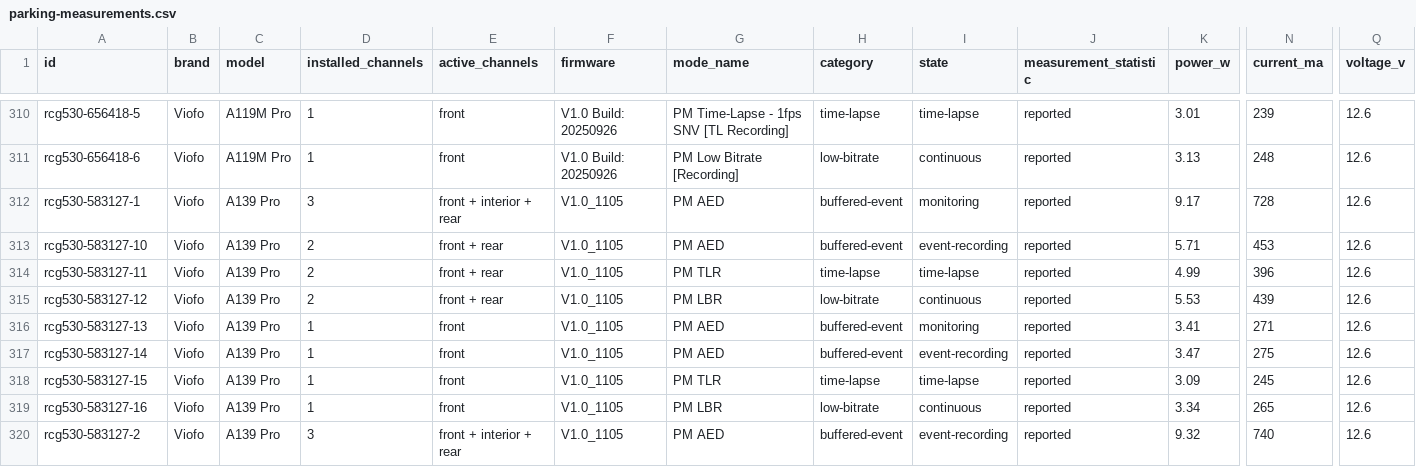
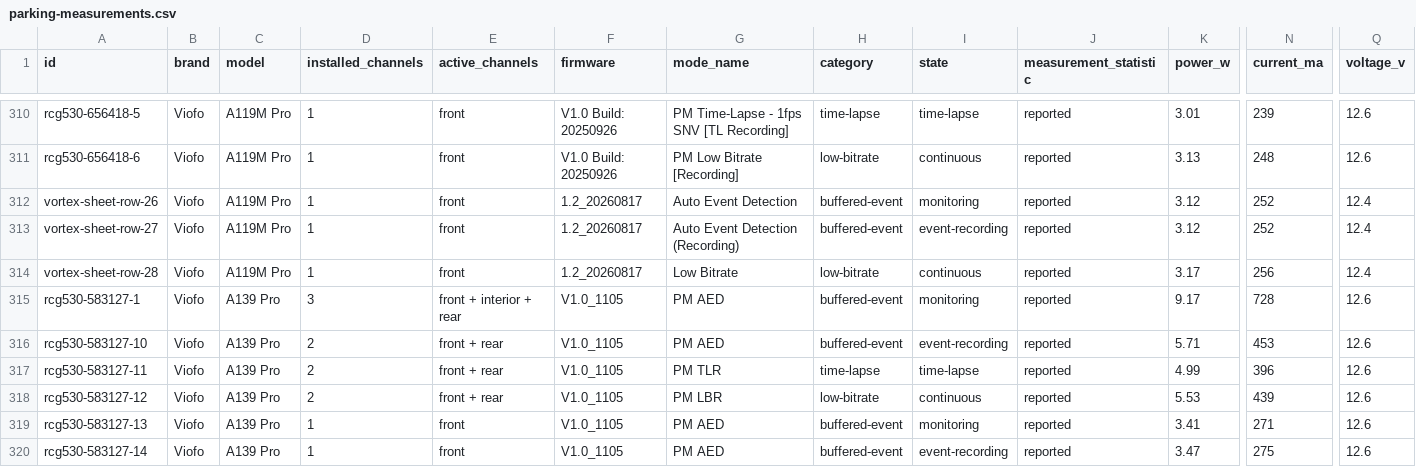
Before and after one commit to vortexopenclaw/dashcam-camera-profiles, a CSV file: docs/data/parking-measurements.csv, drawn as a sheet; only a part is shown, gaps mark what is left out; the shorter side is filled out with more unchanged rows; rows hold the shown columns only; the diff names each change by its address in the sheet, - before the commit and + after, or states it on an @@ line.

Commit message:
Log A119M Pro Medium low-bitrate scan and current firmware power tests

```diff
--- a/docs/data/parking-measurements.csv
+++ b/docs/data/parking-measurements.csv
+row 312: vortex-sheet-row-26 | Viofo | A119M Pro | 1 | front | 1.2_20260817 | Auto Event Detection | buffered-event | monitoring | reported | 3.12 | 252 | 12.4
+row 313: vortex-sheet-row-27 | Viofo | A119M Pro | 1 | front | 1.2_20260817 | Auto Event Detection (Recording) | buffered-event | event-recording | reported | 3.12 | 252 | 12.4
+row 314: vortex-sheet-row-28 | Viofo | A119M Pro | 1 | front | 1.2_20260817 | Low Bitrate | low-bitrate | continuous | reported | 3.17 | 256 | 12.4
```
Also changed, not shown: 17 other files.
